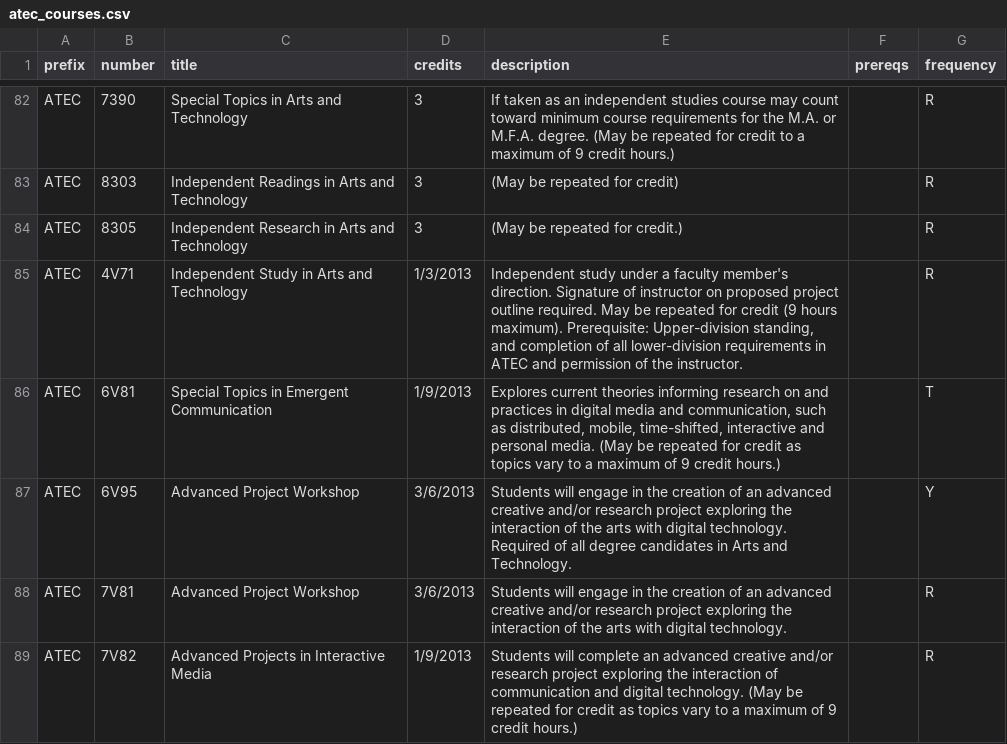
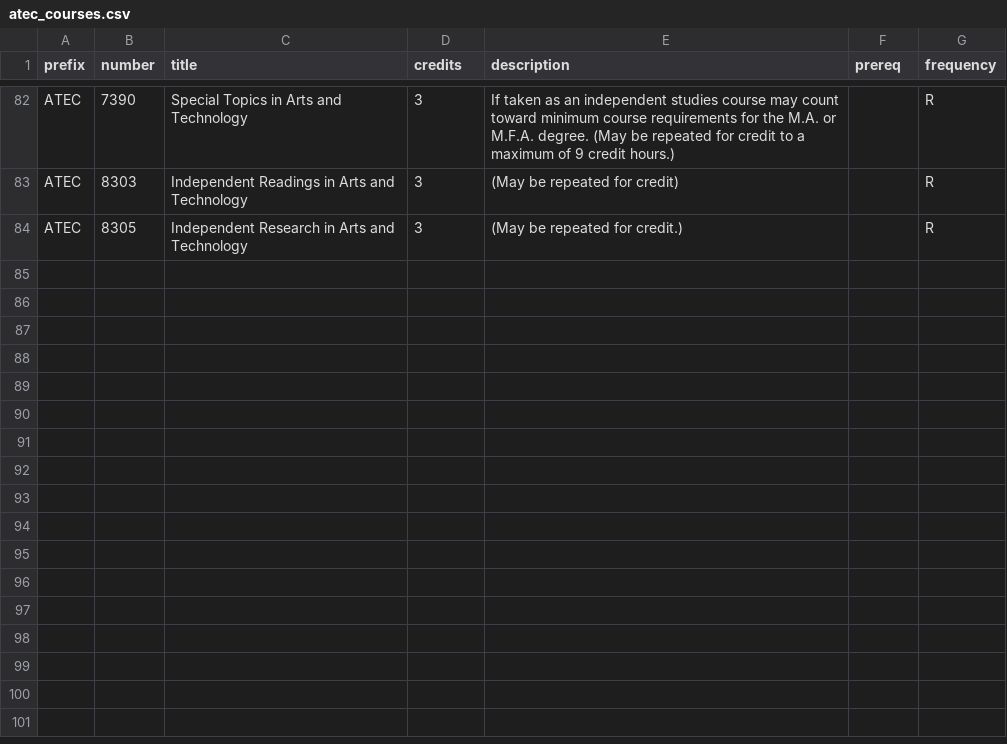
Before and after one commit to jakofranko/ATEC_courses_poc, a CSV file: atec_courses.csv, drawn as a sheet; only a part is shown, gaps mark what is left out; the diff names each change by its address in the sheet, - before the commit and + after, or states it on an @@ line.

Commit message:
Finally got paths working...sort of
There are still some bugs with the paths...my function for getting y
data from the prereqs field isn't working how I want it to...

```diff
--- a/atec_courses.csv
+++ b/atec_courses.csv
-F1: prereqs
+F1: prereq
-row 85: ATEC | 4V71 | Independent Study in Arts and Technology | 1/3/2013 | Independent study under a faculty member's direction. Signature of instructor on proposed project outline required. May be repeated for credit (9 hours maximum). Prerequisite: Upper-division standing, and completion of all lower-division requirements in ATEC and permission of the instructor. |  | R
-row 86: ATEC | 6V81 | Special Topics in Emergent Communication | 1/9/2013 | Explores current theories informing research on and practices in digital media and communication, such as distributed, mobile, time-shifted, interactive and personal media. (May be repeated for credit as topics vary to a maximum of 9 credit hours.) |  | T
-row 87: ATEC | 6V95 | Advanced Project Workshop | 3/6/2013 | Students will engage in the creation of an advanced creative and/or research project exploring the interaction of the arts with digital technology. Required of all degree candidates in Arts and Technology. |  | Y
-row 88: ATEC | 7V81 | Advanced Project Workshop | 3/6/2013 | Students will engage in the creation of an advanced creative and/or research project exploring the interaction of the arts with digital technology. |  | R
-row 89: ATEC | 7V82 | Advanced Projects in Interactive Media | 1/9/2013 | Students will complete an advanced creative and/or research project exploring the interaction of communication and digital technology. (May be repeated for credit as topics vary to a maximum of 9 credit hours.) |  | R
```
Also changed, not shown: 1 other file.
